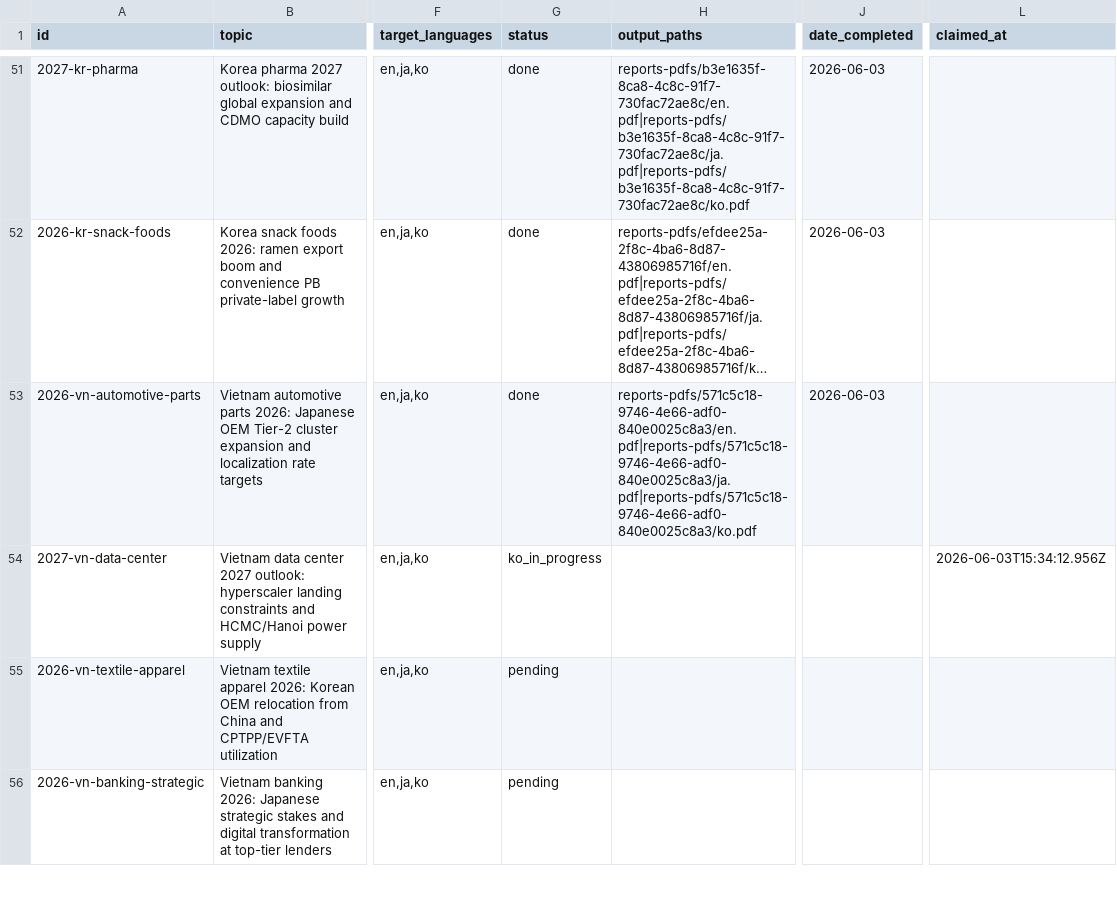
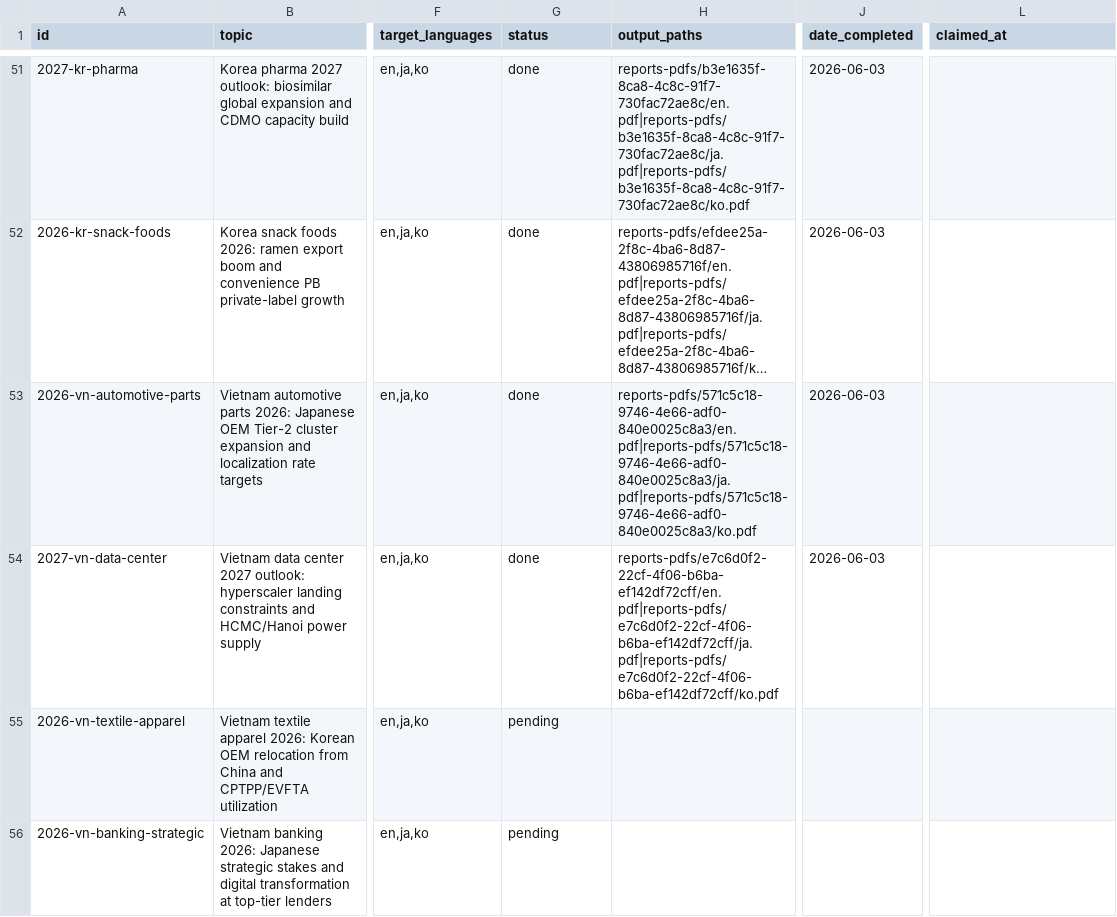
Before and after one commit to henryvn2004-arch/kira-research, a CSV file: data/report_queue.csv, drawn as a sheet; only a part is shown, gaps mark what is left out; long unchanged cells end in …; the diff names each change by its address in the sheet, - before the commit and + after, or states it on an @@ line.

Commit message:
batch: complete 2027-vn-data-center (EN+JA+KO, published)

```diff
--- a/data/report_queue.csv
+++ b/data/report_queue.csv
-G54 (status): ko_in_progress
+G54 (status): done
-H54 (output_paths): (empty)
+H54 (output_paths): reports-pdfs/e7c6d0f2-22cf-4f06-b6ba-ef142df72cff/en.pdf|reports-pdfs/e7c6d0f2-22cf-4f06-b6ba-ef142df72cff/ja.pdf|reports-pdfs/e7c6d0f2-22cf-4f06-b6ba-ef142df72cff/ko.pdf
-J54 (date_completed): (empty)
+J54 (date_completed): 2026-06-03
-L54 (claimed_at): 2026-06-03T15:34:12.956Z
+L54 (claimed_at): (empty)
```
Also changed, not shown: 2 other files.
